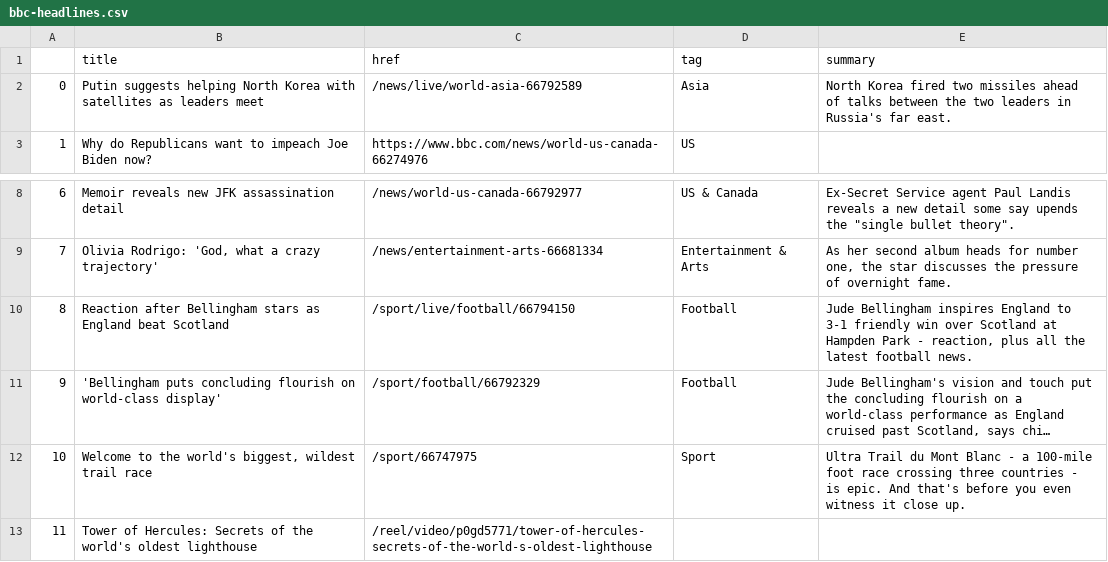
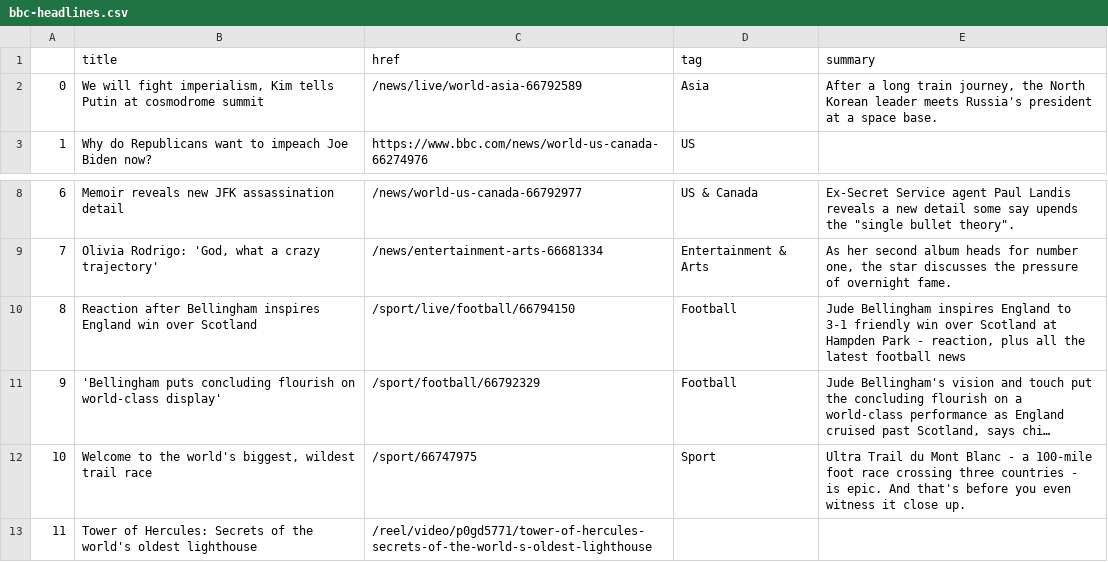
Before and after one commit to anastasiajourno/Automatic-scraper, a CSV file: bbc-headlines.csv, drawn as a sheet; only a part is shown, gaps mark what is left out; long unchanged cells end in …; the diff names each change by its address in the sheet, - before the commit and + after, or states it on an @@ line.

```diff
--- a/bbc-headlines.csv
+++ b/bbc-headlines.csv
-B2 (title): Putin suggests helping North Korea with satellites as leaders meet
+B2 (title): We will fight imperialism, Kim tells Putin at cosmodrome summit
-E2 (summary): North Korea fired two missiles ahead of talks between the two leaders in Russia's far east.
+E2 (summary): After a long train journey, the North Korean leader meets Russia's president at a space base.
-B10 (title): …after Bellingham stars as England beat Scotland
+B10 (title): …after Bellingham inspires England win over Scotland
-E10 (summary): …latest football news.
+E10 (summary): …latest football news
```
